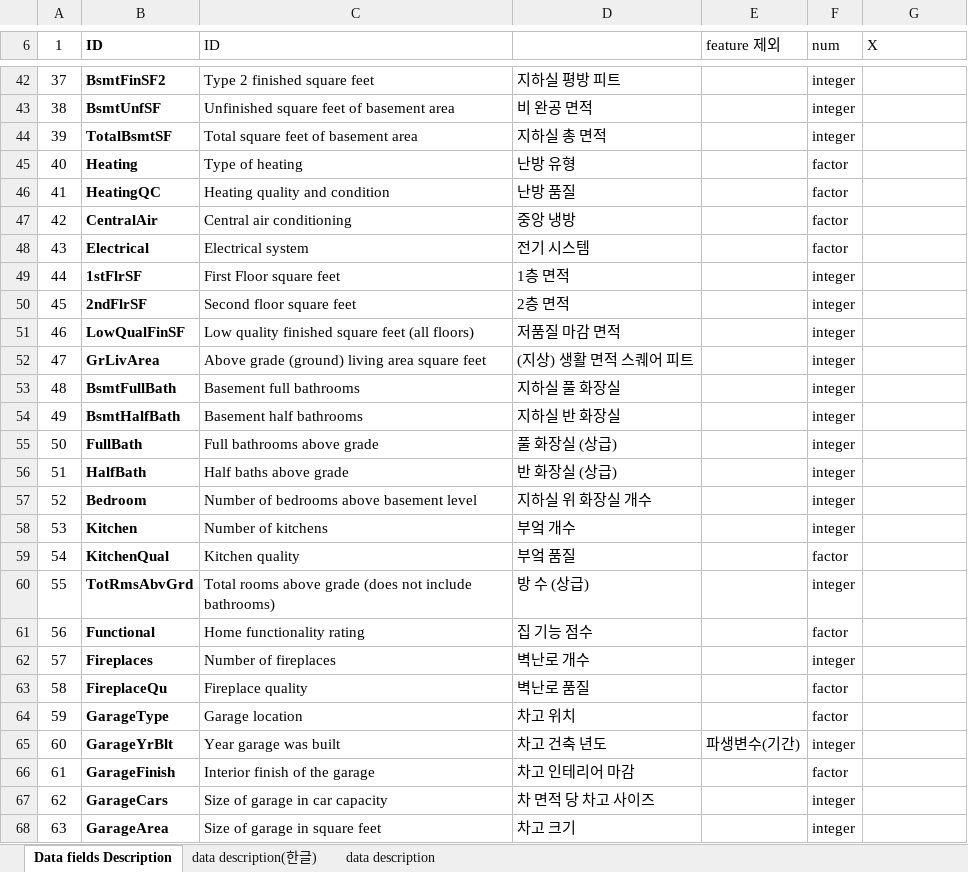
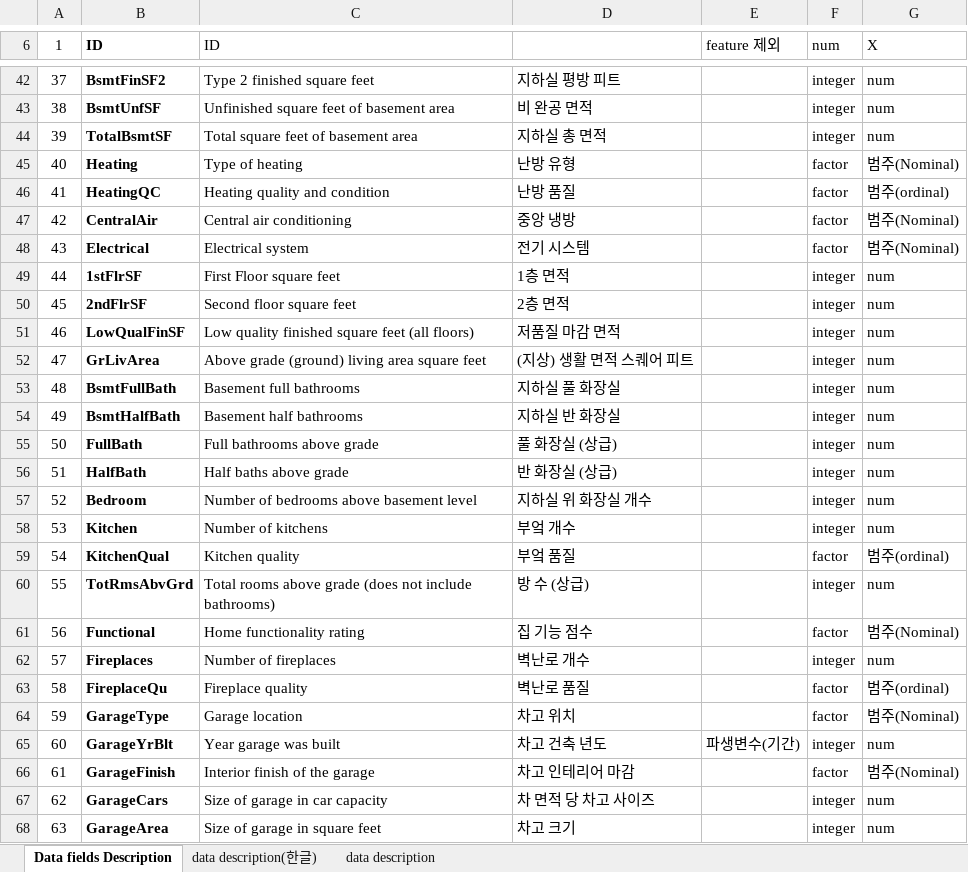
Before and after one commit to longnym/ml_lab, an Excel workbook: Heesuk/Kwak_Data fields Description.xlsx, sheet Data fields Description, drawn as a sheet; only a part is shown, gaps mark what is left out; values as stored, in another font and other column widths than the file's, no borders; the diff covers the shown part only; the diff names each change by its address in the sheet, - before the commit and + after, or states it on an @@ line.

```diff
--- a/Heesuk/Kwak_Data fields Description.xlsx (sheet Data fields Description)
+++ b/Heesuk/Kwak_Data fields Description.xlsx (sheet Data fields Description)
-G42:G44 (X): (empty)
+G42:G44 (X): num
-G45 (X): (empty)
+G45 (X): 범주(Nominal)
-G46 (X): (empty)
+G46 (X): 범주(ordinal)
-G47:G48 (X): (empty)
+G47:G48 (X): 범주(Nominal)
-G49:G58 (X): (empty)
+G49:G58 (X): num
-G59 (X): (empty)
+G59 (X): 범주(ordinal)
-G60 (X): (empty)
+G60 (X): num
-G61 (X): (empty)
+G61 (X): 범주(Nominal)
-G62 (X): (empty)
+G62 (X): num
-G63 (X): (empty)
+G63 (X): 범주(ordinal)
-G64 (X): (empty)
+G64 (X): 범주(Nominal)
-G65 (X): (empty)
+G65 (X): num
-G66 (X): (empty)
+G66 (X): 범주(Nominal)
-G67:G68 (X): (empty)
+G67:G68 (X): num
```
Also changed, not shown: 44 edited cells elsewhere in this sheet.
